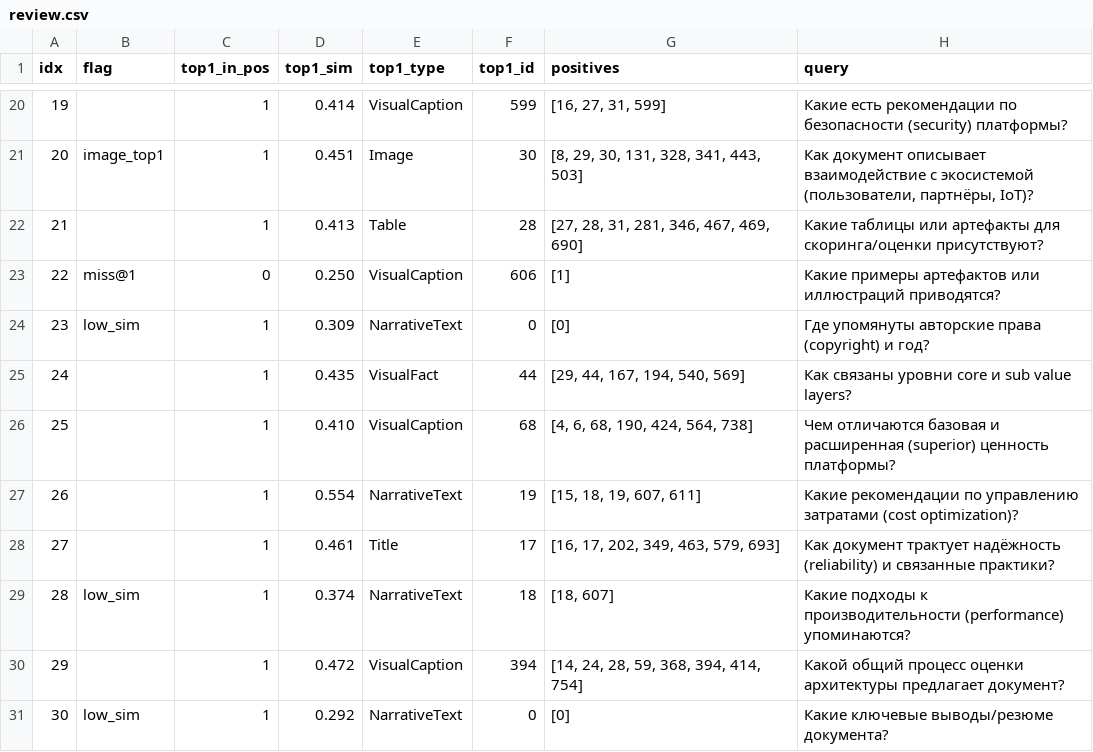
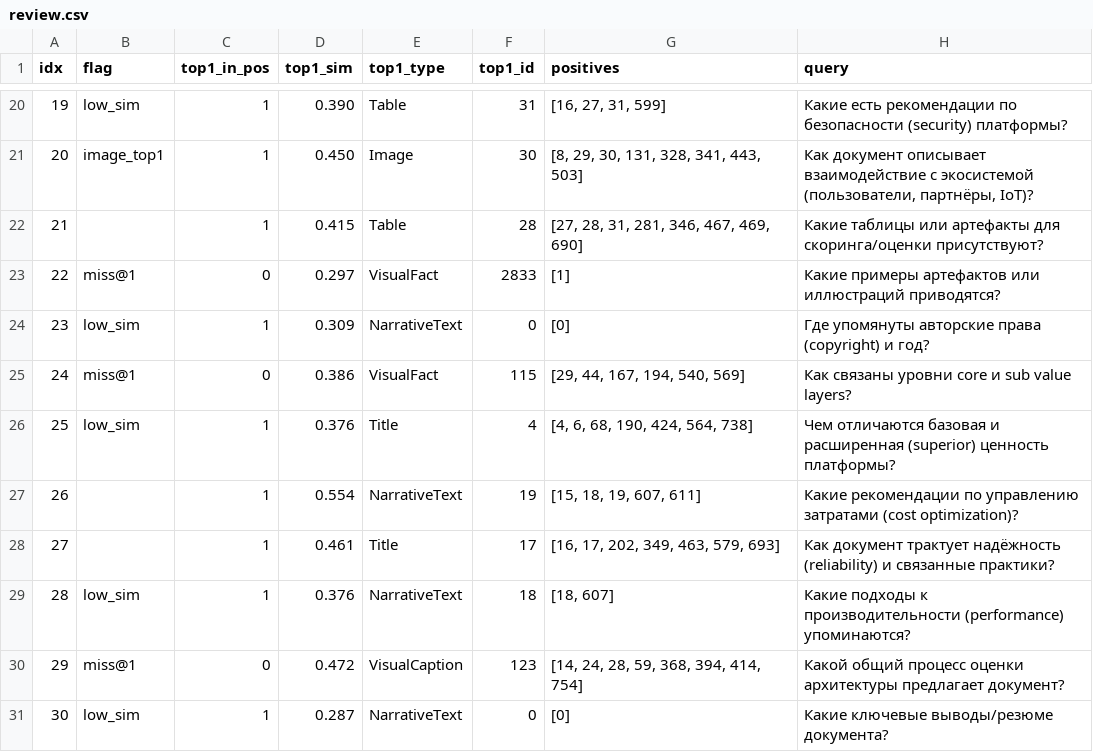
Before and after one commit to aptyp78/Ai_PIK_Platform, a CSV file: eval/review.csv, drawn as a sheet; only a part is shown, gaps mark what is left out; the diff covers the shown part only.

Commit message:
Colab: add run control gate + SIGPIPE; empty PAGES=ALL; gate heavy cells.\nScripts: --skip-existing for analyze_detected_regions; add pull_grounded_ingest_eval.sh and patch_notebook.py.\nDocs: add 2025-09-16 status with signed URL.\nEval: refresh review & visual_review.

```diff
--- a/eval/review.csv
+++ b/eval/review.csv
@@ -20,12 +20,12 @@ idx	flag	top1_in_pos	top1_sim	top1_type	top1_id	positives	query
-19		1	0.414	VisualCaption	599	[16, 27, 31, 599]	Какие есть рекомендации по безопасности (security) платформы?
-20	image_top1	1	0.451	Image	30	[8, 29, 30, 131, 328, 341, 443, 503]	Как документ описывает взаимодействие с экосистемой (пользователи, партнёры, IoT)?
-21		1	0.413	Table	28	[27, 28, 31, 281, 346, 467, 469, 690]	Какие таблицы или артефакты для скоринга/оценки присутствуют?
-22	miss@1	0	0.250	VisualCaption	606	[1]	Какие примеры артефактов или иллюстраций приводятся?
+19	low_sim	1	0.390	Table	31	[16, 27, 31, 599]	Какие есть рекомендации по безопасности (security) платформы?
+20	image_top1	1	0.450	Image	30	[8, 29, 30, 131, 328, 341, 443, 503]	Как документ описывает взаимодействие с экосистемой (пользователи, партнёры, IoT)?
+21		1	0.415	Table	28	[27, 28, 31, 281, 346, 467, 469, 690]	Какие таблицы или артефакты для скоринга/оценки присутствуют?
+22	miss@1	0	0.297	VisualFact	2833	[1]	Какие примеры артефактов или иллюстраций приводятся?
 23	low_sim	1	0.309	NarrativeText	0	[0]	Где упомянуты авторские права (copyright) и год?
-24		1	0.435	VisualFact	44	[29, 44, 167, 194, 540, 569]	Как связаны уровни core и sub value layers?
-25		1	0.410	VisualCaption	68	[4, 6, 68, 190, 424, 564, 738]	Чем отличаются базовая и расширенная (superior) ценность платформы?
+24	miss@1	0	0.386	VisualFact	115	[29, 44, 167, 194, 540, 569]	Как связаны уровни core и sub value layers?
+25	low_sim	1	0.376	Title	4	[4, 6, 68, 190, 424, 564, 738]	Чем отличаются базовая и расширенная (superior) ценность платформы?
 26		1	0.554	NarrativeText	19	[15, 18, 19, 607, 611]	Какие рекомендации по управлению затратами (cost optimization)?
 27		1	0.461	Title	17	[16, 17, 202, 349, 463, 579, 693]	Как документ трактует надёжность (reliability) и связанные практики?
-28	low_sim	1	0.374	NarrativeText	18	[18, 607]	Какие подходы к производительности (performance) упоминаются?
-29		1	0.472	VisualCaption	394	[14, 24, 28, 59, 368, 394, 414, 754]	Какой общий процесс оценки архитектуры предлагает документ?
-30	low_sim	1	0.292	NarrativeText	0	[0]	Какие ключевые выводы/резюме документа?
+28	low_sim	1	0.376	NarrativeText	18	[18, 607]	Какие подходы к производительности (performance) упоминаются?
+29	miss@1	0	0.472	VisualCaption	123	[14, 24, 28, 59, 368, 394, 414, 754]	Какой общий процесс оценки архитектуры предлагает документ?
+30	low_sim	1	0.287	NarrativeText	0	[0]	Какие ключевые выводы/резюме документа?
```
Also changed, not shown: 31 edited cells elsewhere in this file, 7 other files.
